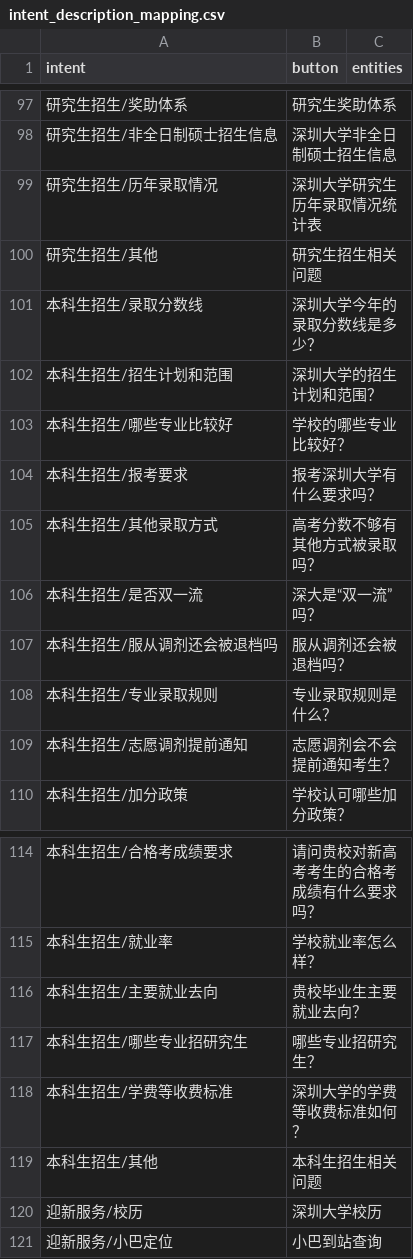
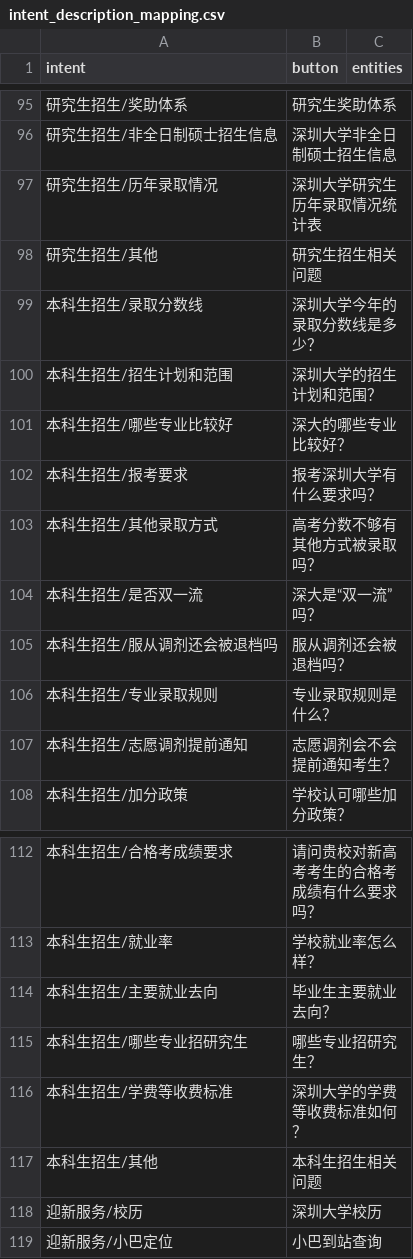
Before and after one commit to where-north/qa_bot, a CSV file: actions/intent_description_mapping.csv, drawn as a sheet; only a part is shown, gaps mark what is left out; addresses are those after the commit; the diff covers the shown part only; the diff names each change by its address in the sheet, - before the commit and + after, or states it on an @@ line.

```diff
--- a/actions/intent_description_mapping.csv
+++ b/actions/intent_description_mapping.csv
-B101 (button): 学校的哪些专业比较好？
+B101 (button): 深大的哪些专业比较好？
-B114 (button): 贵校毕业生主要就业去向？
+B114 (button): 毕业生主要就业去向？
```
Also changed, not shown: 1 added row, 3 removed rows and 4 edited cells elsewhere in this file, 12 other files.
